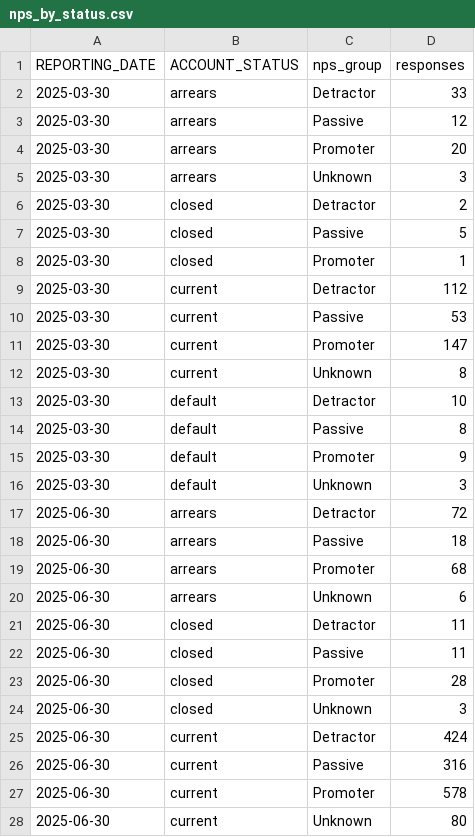
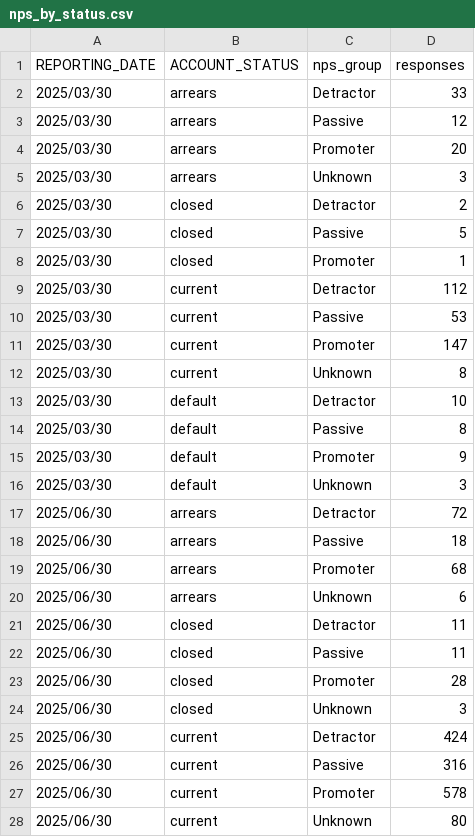
Before and after one commit to Alexwizard92/mophones, a CSV file: outputs/nps_by_status.csv, drawn as a sheet; only a part is shown; the diff covers the shown part only.

```diff
--- a/outputs/nps_by_status.csv
+++ b/outputs/nps_by_status.csv
@@ -1,28 +1,28 @@
 REPORTING_DATE,ACCOUNT_STATUS,nps_group,responses
-2025-03-30,arrears,Detractor,33
-2025-03-30,arrears,Passive,12
-2025-03-30,arrears,Promoter,20
-2025-03-30,arrears,Unknown,3
-2025-03-30,closed,Detractor,2
-2025-03-30,closed,Passive,5
-2025-03-30,closed,Promoter,1
-2025-03-30,current,Detractor,112
-2025-03-30,current,Passive,53
-2025-03-30,current,Promoter,147
-2025-03-30,current,Unknown,8
-2025-03-30,default,Detractor,10
-2025-03-30,default,Passive,8
-2025-03-30,default,Promoter,9
-2025-03-30,default,Unknown,3
-2025-06-30,arrears,Detractor,72
-2025-06-30,arrears,Passive,18
-2025-06-30,arrears,Promoter,68
-2025-06-30,arrears,Unknown,6
-2025-06-30,closed,Detractor,11
-2025-06-30,closed,Passive,11
-2025-06-30,closed,Promoter,28
-2025-06-30,closed,Unknown,3
-2025-06-30,current,Detractor,424
-2025-06-30,current,Passive,316
-2025-06-30,current,Promoter,578
-2025-06-30,current,Unknown,80
+2025/03/30,arrears,Detractor,33
+2025/03/30,arrears,Passive,12
+2025/03/30,arrears,Promoter,20
+2025/03/30,arrears,Unknown,3
+2025/03/30,closed,Detractor,2
+2025/03/30,closed,Passive,5
+2025/03/30,closed,Promoter,1
+2025/03/30,current,Detractor,112
+2025/03/30,current,Passive,53
+2025/03/30,current,Promoter,147
+2025/03/30,current,Unknown,8
+2025/03/30,default,Detractor,10
+2025/03/30,default,Passive,8
+2025/03/30,default,Promoter,9
+2025/03/30,default,Unknown,3
+2025/06/30,arrears,Detractor,72
+2025/06/30,arrears,Passive,18
+2025/06/30,arrears,Promoter,68
+2025/06/30,arrears,Unknown,6
+2025/06/30,closed,Detractor,11
+2025/06/30,closed,Passive,11
+2025/06/30,closed,Promoter,28
+2025/06/30,closed,Unknown,3
+2025/06/30,current,Detractor,424
+2025/06/30,current,Passive,316
+2025/06/30,current,Promoter,578
+2025/06/30,current,Unknown,80
```
Also changed, not shown: 35 edited cells elsewhere in this file, outputs/portfolio_kpis.csv, 2 other files.
